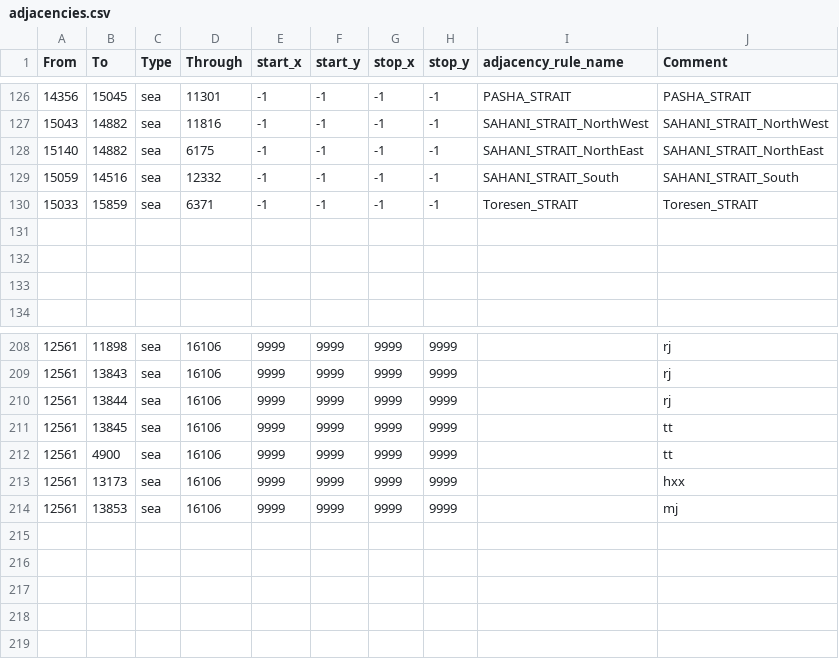
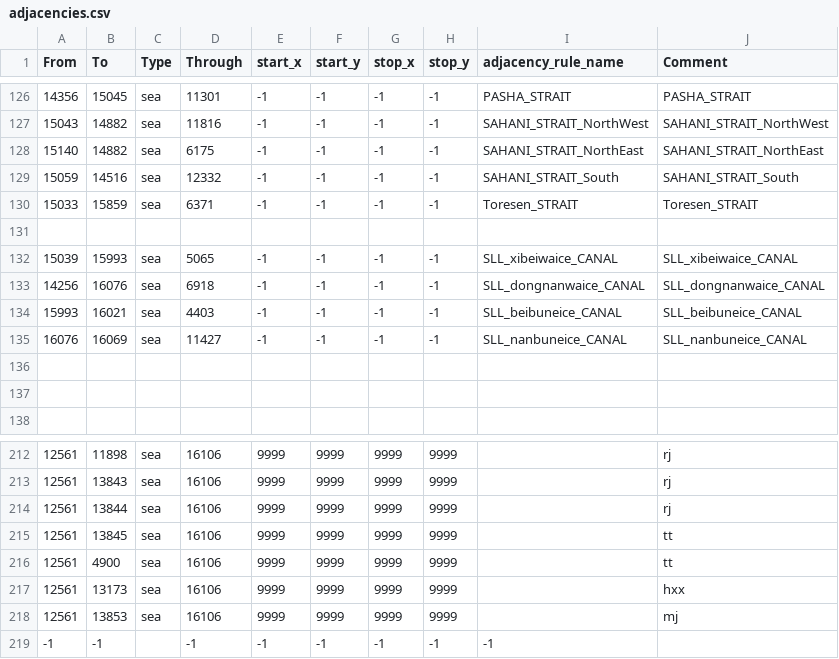
Before and after one commit to Rekordny/Project_IRIS, a CSV file: map/adjacencies.csv, drawn as a sheet; only a part is shown, gaps mark what is left out.

```diff
--- a/map/adjacencies.csv
+++ b/map/adjacencies.csv
@@ -131,2 +131,6 @@ From;To;Type;Through;start_x;start_y;stop_x;stop_y;adjacency_rule_name;Comment
 
+15039;15993;sea;5065;-1;-1;-1;-1;SLL_xibeiwaice_CANAL;SLL_xibeiwaice_CANAL
+14256;16076;sea;6918;-1;-1;-1;-1;SLL_dongnanwaice_CANAL;SLL_dongnanwaice_CANAL
+15993;16021;sea;4403;-1;-1;-1;-1;SLL_beibuneice_CANAL;SLL_beibuneice_CANAL
+16076;16069;sea;11427;-1;-1;-1;-1;SLL_nanbuneice_CANAL;SLL_nanbuneice_CANAL
 
@@ -214 +218,2 @@ From;To;Type;Through;start_x;start_y;stop_x;stop_y;adjacency_rule_name;Comment
 12561;13853;sea;16106;9999;9999;9999;9999;;mj
+-1;-1;;-1;-1;-1;-1;-1;-1
```
Also changed, not shown: map/definition.csv, 39 other files.
